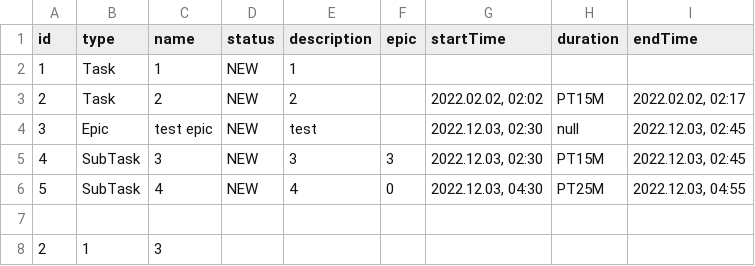
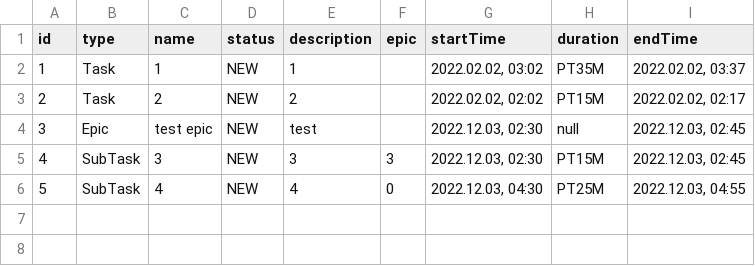
Before and after one commit to isthatkirill/java-task-planner, a CSV file: out/production/java-kanban/data.csv, drawn as a sheet.

```diff
--- a/out/production/java-kanban/data.csv
+++ b/out/production/java-kanban/data.csv
@@ -1,3 +1,3 @@
 id;type;name;status;description;epic;startTime;duration;endTime
-1;Task;1;NEW;1;;
+1;Task;1;NEW;1;;2022.02.02, 03:02;PT35M;2022.02.02, 03:37
 2;Task;2;NEW;2;;2022.02.02, 02:02;PT15M;2022.02.02, 02:17
@@ -6,3 +6 @@ id;type;name;status;description;epic;startTime;duration;endTime
 5;SubTask;4;NEW;4;0;2022.12.03, 04:30;PT25M;2022.12.03, 04:55
-
-2;1;3;
```
Also changed, not shown: 3 other files.
